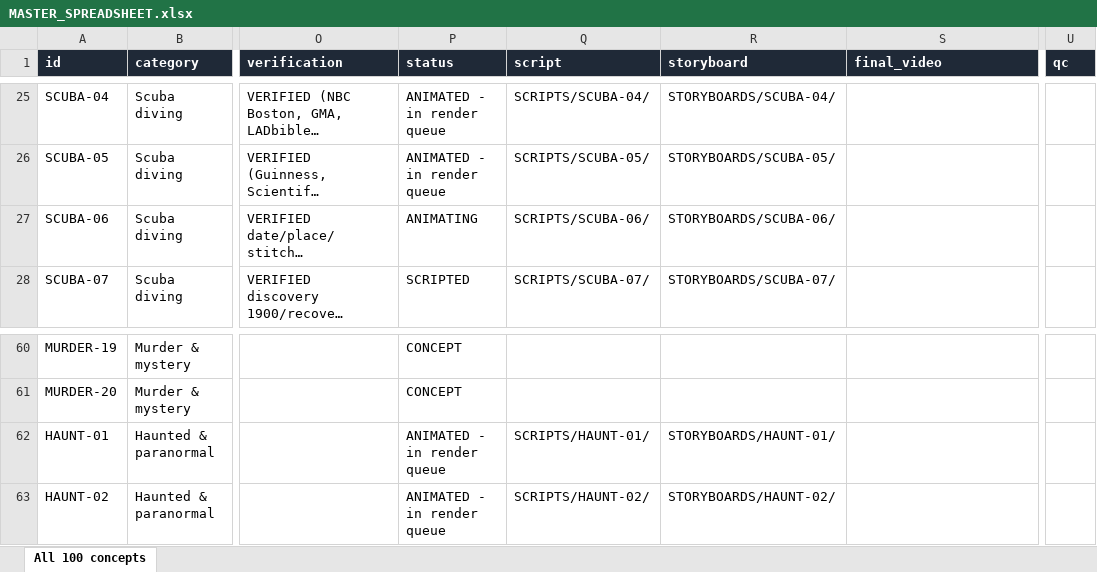
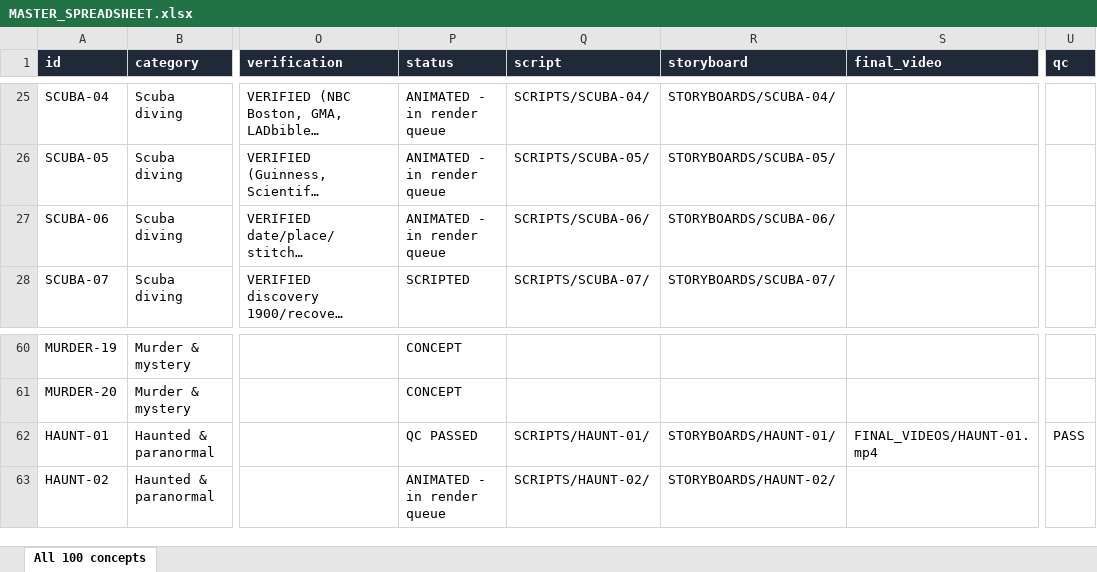
Before and after one commit to ahakri/ngl, an Excel workbook: YOUTUBE_ANIMATION_STUDIO/PROJECT_TRACKER/MASTER_SPREADSHEET.xlsx, sheet All 100 concepts, drawn as a sheet; only a part is shown, gaps mark what is left out; long unchanged cells end in …; values as stored, in another font and other column widths than the file's, no borders; the diff names each change by its address in the sheet, - before the commit and + after, or states it on an @@ line.

```diff
--- a/YOUTUBE_ANIMATION_STUDIO/PROJECT_TRACKER/MASTER_SPREADSHEET.xlsx (sheet All 100 concepts)
+++ b/YOUTUBE_ANIMATION_STUDIO/PROJECT_TRACKER/MASTER_SPREADSHEET.xlsx (sheet All 100 concepts)
-P27 (status): ANIMATING
+P27 (status): ANIMATED - in render queue
-P62 (status): ANIMATED - in render queue
+P62 (status): QC PASSED
-S62 (final_video): (empty)
+S62 (final_video): FINAL_VIDEOS/HAUNT-01.mp4
-U62 (qc): (empty)
+U62 (qc): PASS
```
Also changed, not shown: 12 other files.
